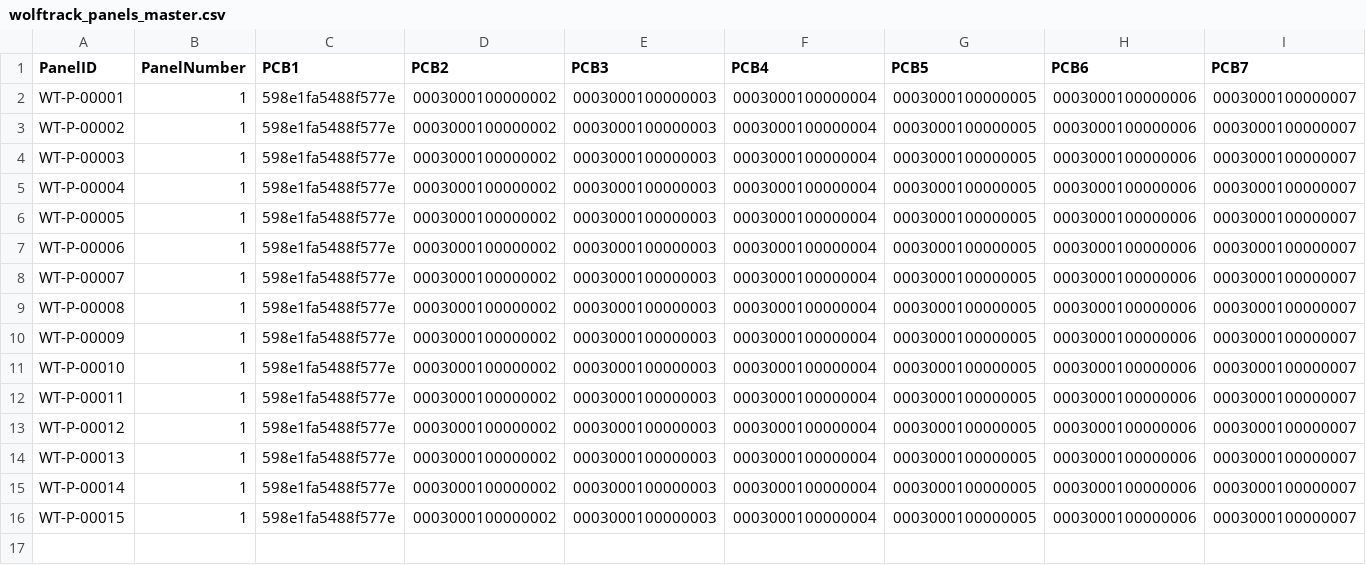
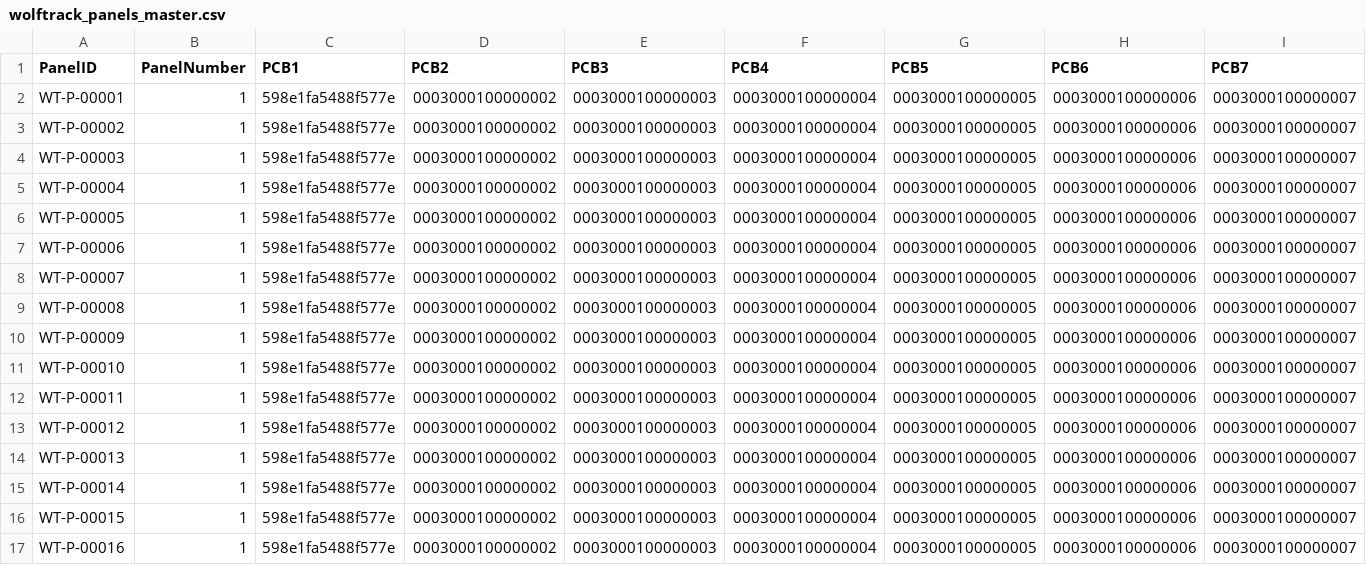
Before and after one commit to kimbomc/AVO_Invents_Automation, a CSV file: MasterData/wolftrack_panels_master.csv, drawn as a sheet; only a part is shown; rows hold the shown columns only; the diff names each change by its address in the sheet, - before the commit and + after, or states it on an @@ line.

Commit message:
Add 24-PCB grid layout to panel viewer

```diff
--- a/MasterData/wolftrack_panels_master.csv
+++ b/MasterData/wolftrack_panels_master.csv
+row 17: WT-P-00016 | 1 | 598e1fa5488f577e | 0003000100000002 | 0003000100000003 | 0003000100000004 | 0003000100000005 | 0003000100000006 | 0003000100000007
```
Also changed, not shown: 1 other file.
